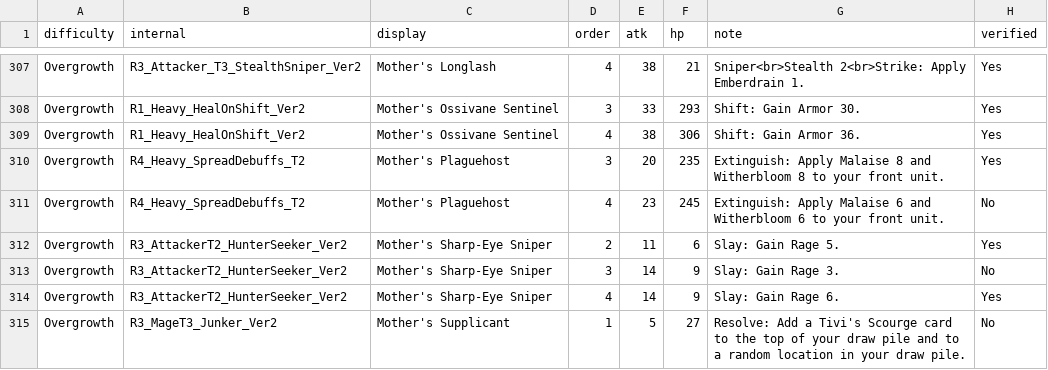
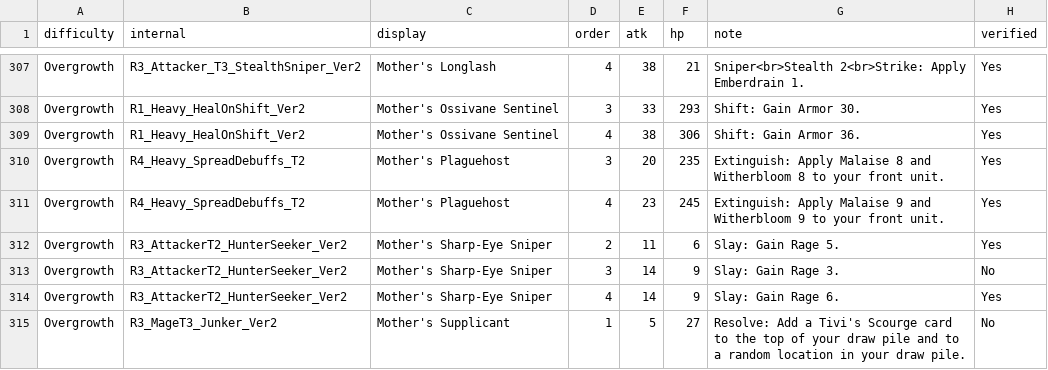
Before and after one commit to mashpanic/sstracker, a CSV file: difficulty_observations.csv, drawn as a sheet; only a part is shown, gaps mark what is left out; the diff covers the shown part only.

```diff
--- a/difficulty_observations.csv
+++ b/difficulty_observations.csv
@@ -310,3 +310,3 @@ Overgrowth,R1_Heavy_HealOnShift_Ver2,Mother's Ossivane Sentinel,4,38,306,Shift:
 Overgrowth,R4_Heavy_SpreadDebuffs_T2,Mother's Plaguehost,3,20,235,Extinguish: Apply Malaise 8 and Witherbloom 8 to your front unit.,Yes
-Overgrowth,R4_Heavy_SpreadDebuffs_T2,Mother's Plaguehost,4,23,245,Extinguish: Apply Malaise 6 and Witherbloom 6 to your front unit.,No
+Overgrowth,R4_Heavy_SpreadDebuffs_T2,Mother's Plaguehost,4,23,245,Extinguish: Apply Malaise 9 and Witherbloom 9 to your front unit.,Yes
 Overgrowth,R3_AttackerT2_HunterSeeker_Ver2,Mother's Sharp-Eye Sniper,2,11,6,Slay: Gain Rage 5.,Yes
```
Also changed, not shown: 12 edited cells elsewhere in this file, 1 other file.
